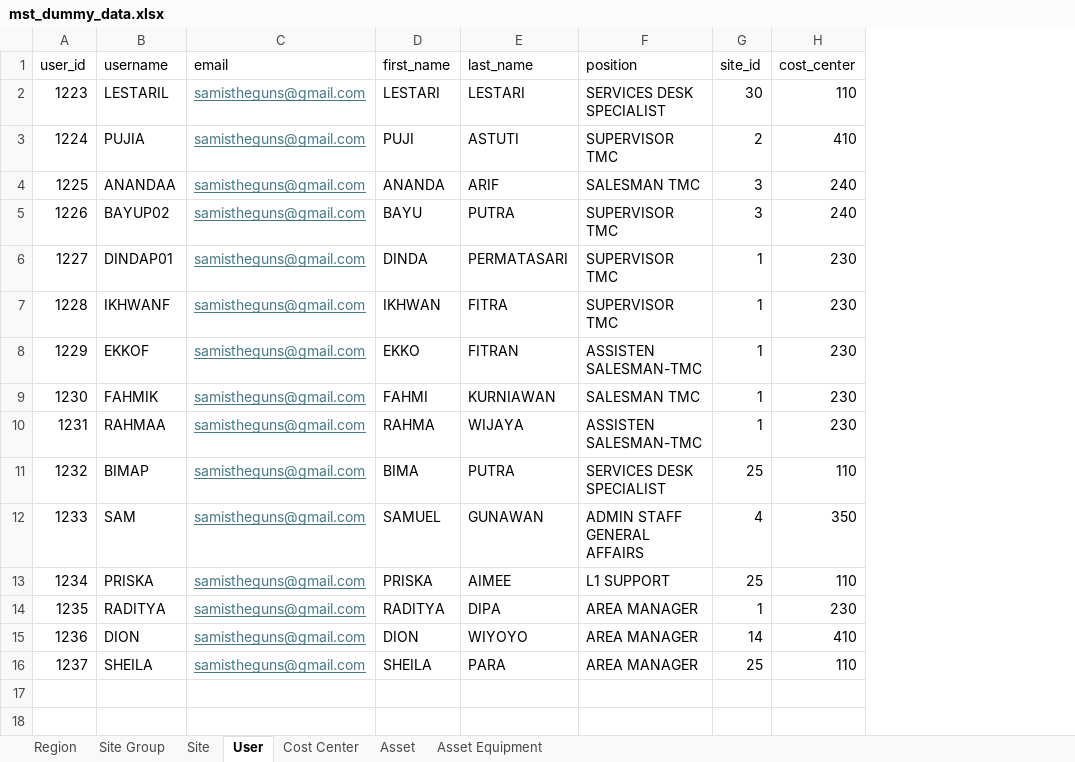
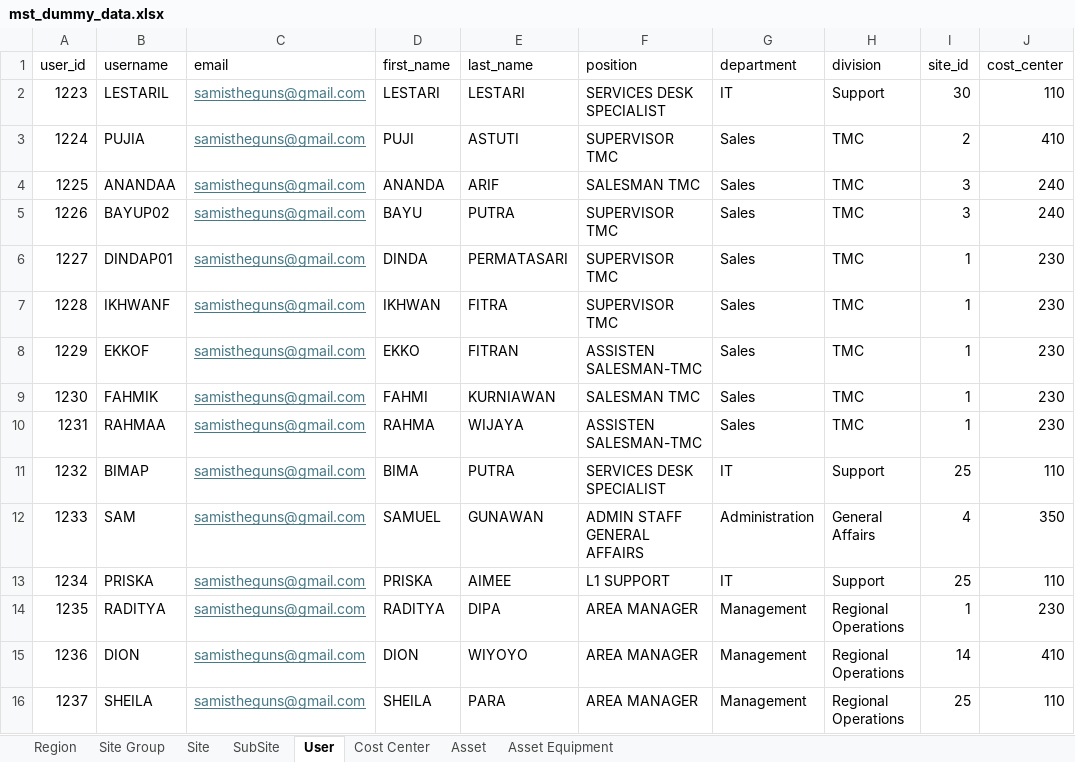
Before and after one commit to Sam-Gunawan/SOSMIT, an Excel workbook: backend/internal/seed/seed_data/mst_dummy_data.xlsx, sheet User, drawn as a sheet; values as stored, in another font and other column widths than the file's, no borders; the diff names each change by its address in the sheet, - before the commit and + after, or states it on an @@ line.

Commit message:
Enhance asset and user models with department and division fields
- Added OwnerDepartment and OwnerDivision fields to the Asset struct.
- Updated database schema to include SubSite and related foreign keys.
- Modified SQL functions to accommodate new fields for asset and user retrieval.
- Updated seed data and seeding logic to include new department and division information for users.
- Adjusted asset change request and repository to handle new sub-site and owner details.
- Enhanced user repository to fetch department and division information.

```diff
--- a/backend/internal/seed/seed_data/mst_dummy_data.xlsx (sheet User)
+++ b/backend/internal/seed/seed_data/mst_dummy_data.xlsx (sheet User)
+sheet tab: SubSite
+column G (department), rows 2-16: IT | Sales | Sales | Sales | Sales | Sales | Sales | Sales | Sales | IT | Administration | IT | Management | Management | Management
+column H (division), rows 2-16: Support | TMC | TMC | TMC | TMC | TMC | TMC | TMC | TMC | Support | General Affairs | Support | Regional Operations | Regional Operations | Regional Operations
```
Also changed, not shown: sheet Asset, sheet Site, 12 other files.
